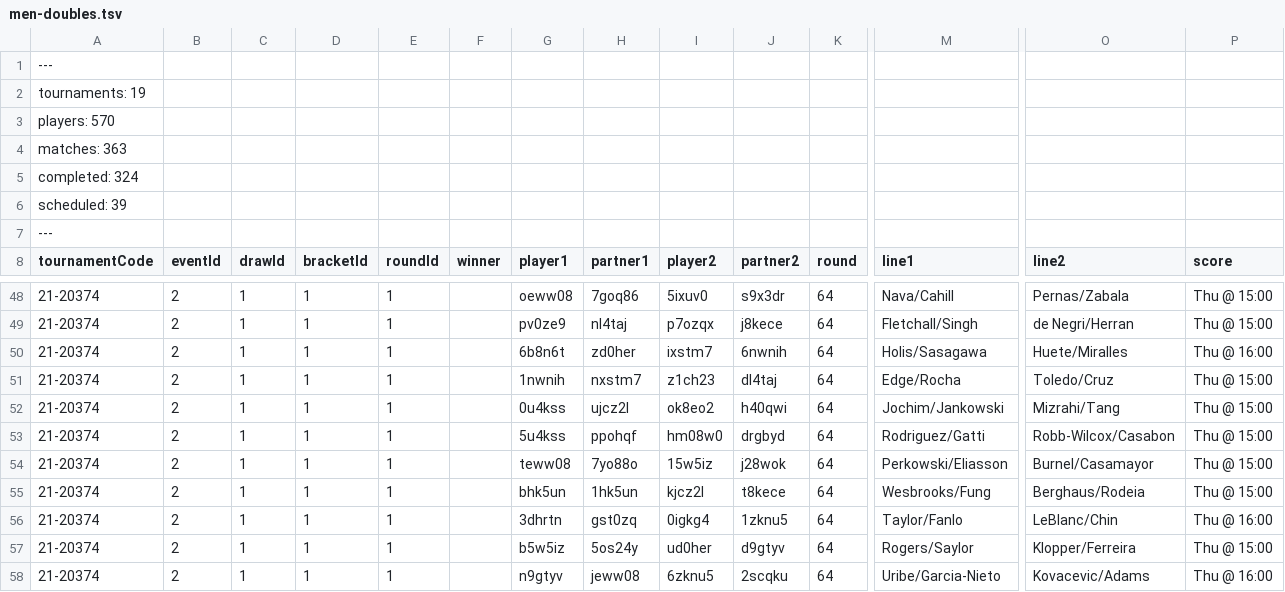
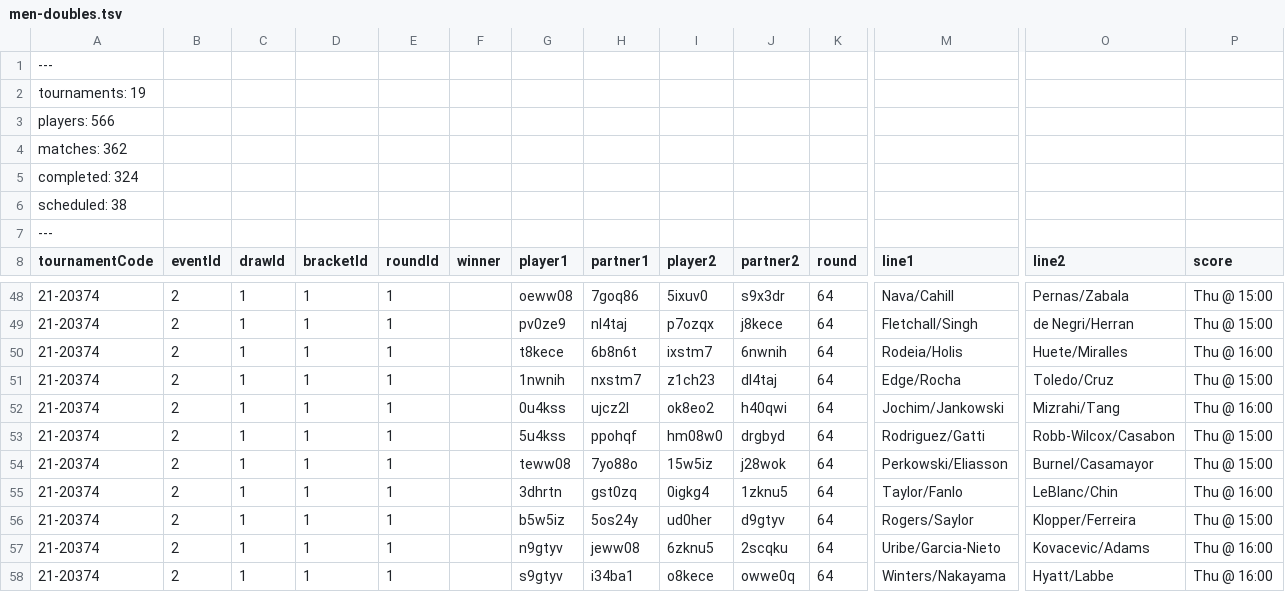
Before and after one commit to slam10s/college-data, a TSV file: 2021-22/men-doubles.tsv, drawn as a sheet; only a part is shown, gaps mark what is left out; the shorter side is filled out with more unchanged rows; rows hold the shown columns only; the diff names each change by its address in the sheet, - before the commit and + after, or states it on an @@ line.

```diff
--- a/2021-22/men-doubles.tsv
+++ b/2021-22/men-doubles.tsv
-A3 (tournamentCode): players: 570
+A3 (tournamentCode): players: 566
-A4 (tournamentCode): matches: 363
+A4 (tournamentCode): matches: 362
-A6 (tournamentCode): scheduled: 39
+A6 (tournamentCode): scheduled: 38
-G50 (player1): 6b8n6t
+G50 (player1): t8kece
-H50 (partner1): zd0her
+H50 (partner1): 6b8n6t
-M50 (line1): Holis/Sasagawa
+M50 (line1): Rodeia/Holis
-P52 (score): Thu @ 15:00
+P52 (score): Thu @ 16:00
-row 55: 21-20374 | 2 | 1 | 1 | 1 |  | bhk5un | 1hk5un | kjcz2l | t8kece | 64 | Wesbrooks/Fung | Berghaus/Rodeia | Thu @ 15:00
```
Also changed, not shown: 2021-22/events.tsv, 2021-22/men-singles.tsv, 3 other files.
